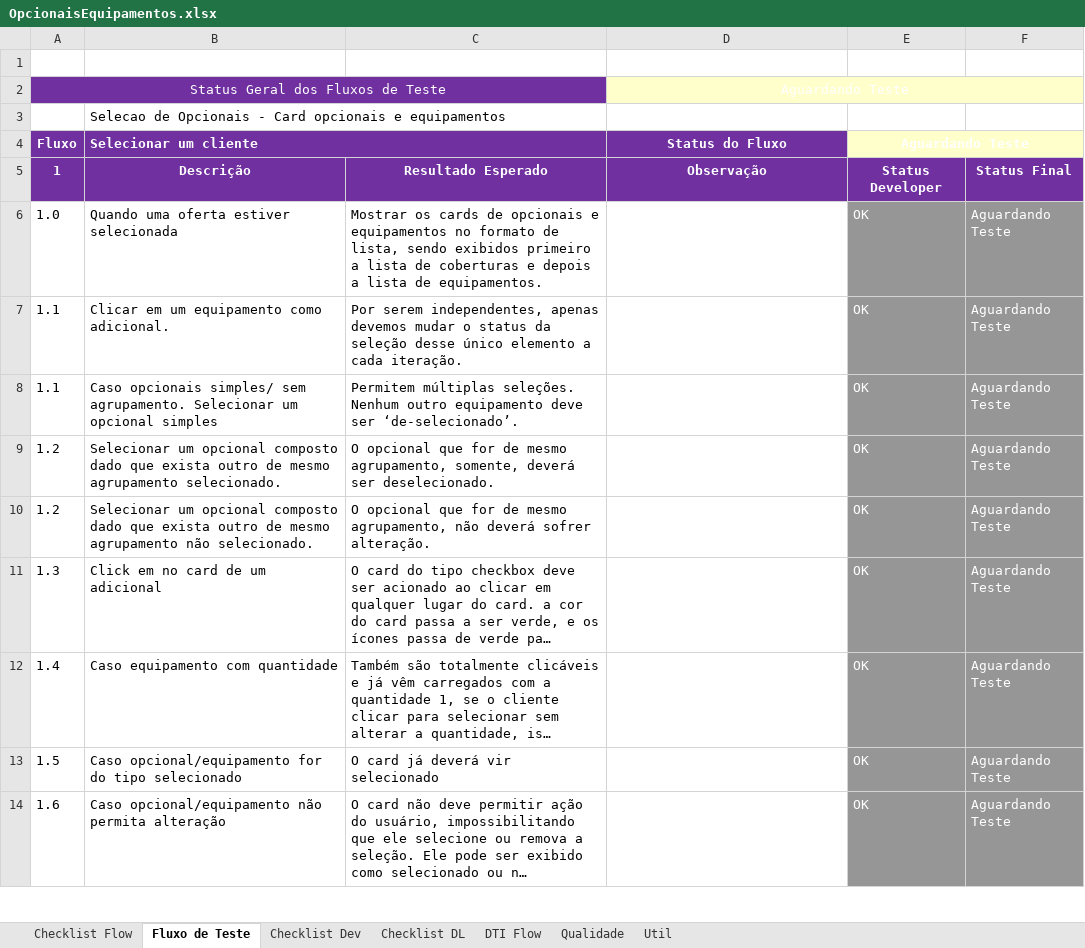
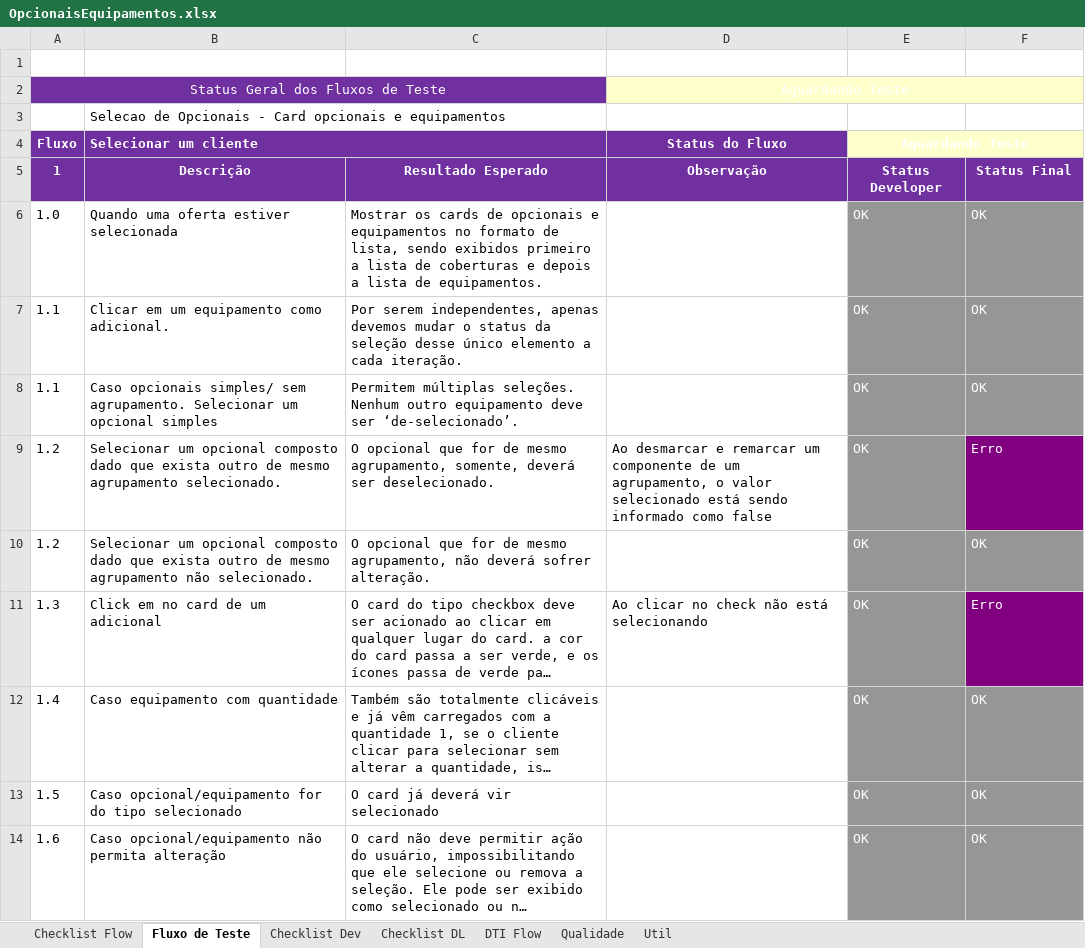
Before and after one commit to shazamcanaisdigitais/roteirosDeTeste, an Excel workbook: TerceiroPasso/OpcionaisEquipamentos.xlsx, sheet Fluxo de Teste, drawn as a sheet; only a part is shown; long unchanged cells end in …; values as stored, in another font and other column widths than the file's, no borders; conditional formats not drawn; the diff covers the shown part only; the diff names each change by its address in the sheet, - before the commit and + after, or states it on an @@ line.

Commit message:
Roteiro de teste

```diff
--- a/TerceiroPasso/OpcionaisEquipamentos.xlsx (sheet Fluxo de Teste)
+++ b/TerceiroPasso/OpcionaisEquipamentos.xlsx (sheet Fluxo de Teste)
-F6:F8: Aguardando Teste
+F6:F8: OK
-D9 (Status do Fluxo): (empty)
+D9 (Status do Fluxo): Ao desmarcar e remarcar um componente de um agrupamento, o valor selecionado está sendo informado como false
-F9: Aguardando Teste
+F9: Erro
-F9 fill: #969696
+F9 fill: #800080
-F10: Aguardando Teste
+F10: OK
-D11 (Status do Fluxo): (empty)
+D11 (Status do Fluxo): Ao clicar no check não está selecionando
-F11: Aguardando Teste
+F11: Erro
-F11 fill: #969696
+F11 fill: #800080
-F12:F14: Aguardando Teste
+F12:F14: OK
```
Also changed, not shown: 1 removed row, 11 edited cells and cell formats elsewhere in this sheet, charts or pictures.
